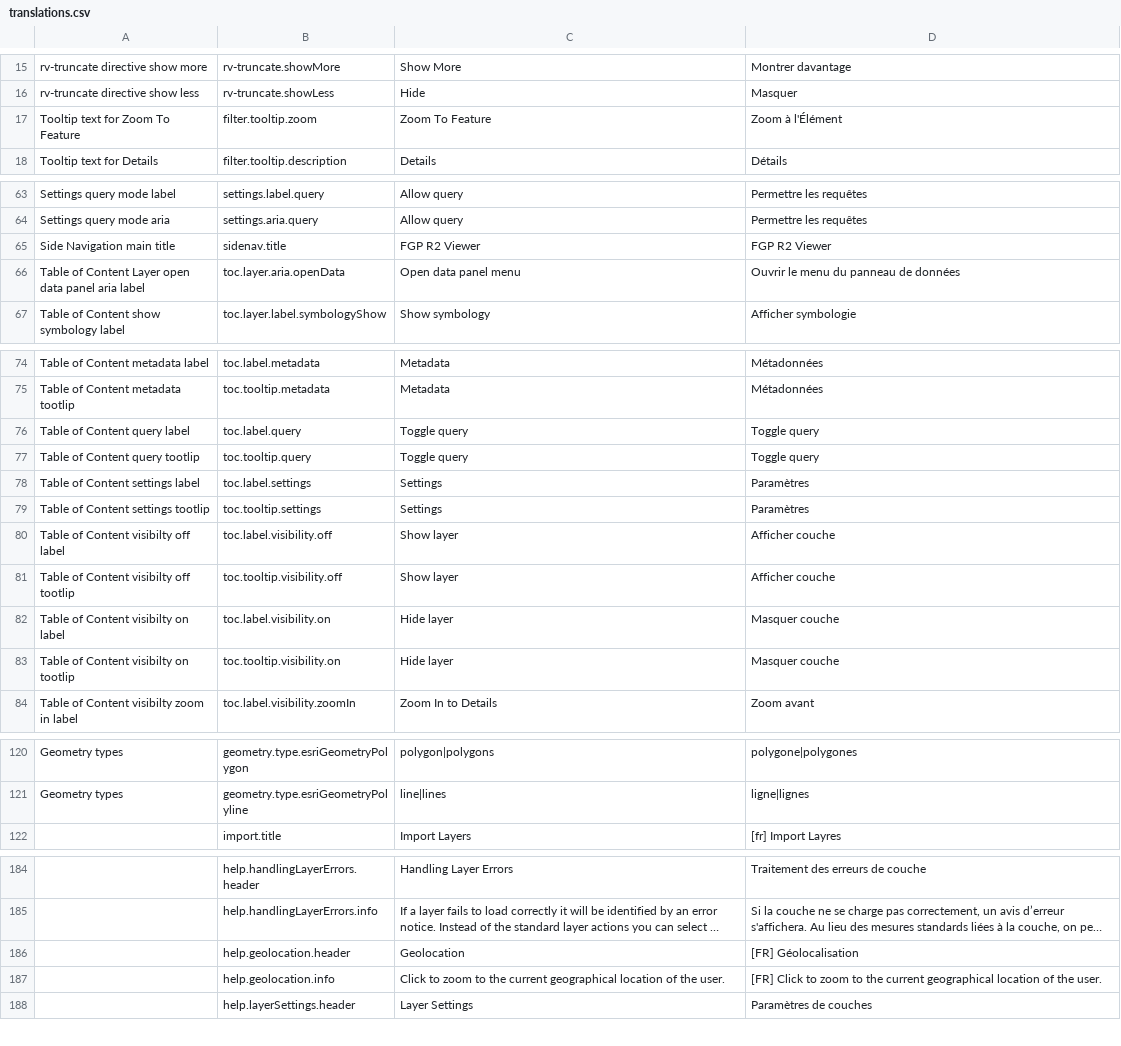
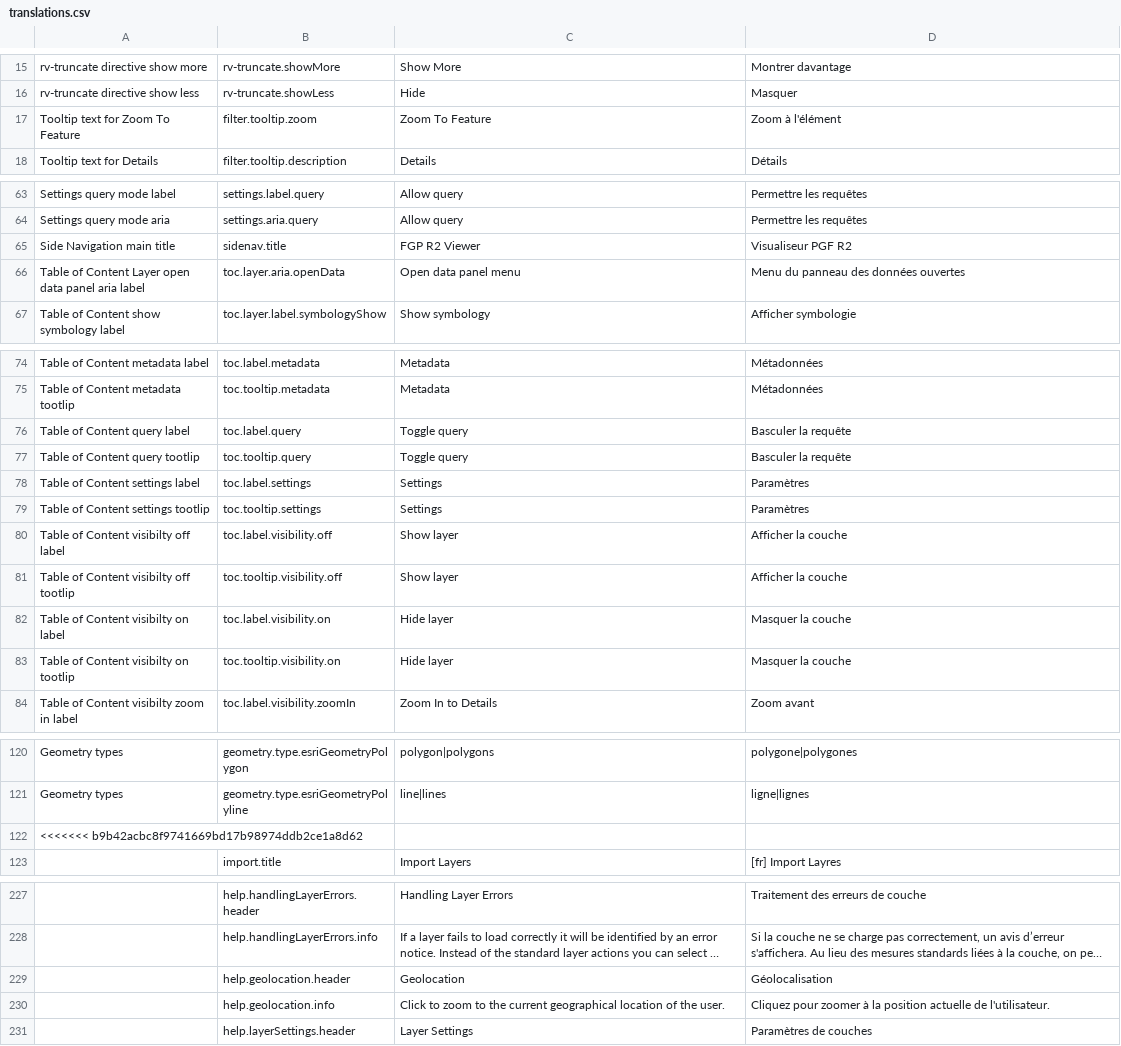
Before and after one commit to fgpv-vpgf/fgpv-vpgf, a CSV file: src/locales/translations.csv, drawn as a sheet; only a part is shown, gaps mark what is left out; long unchanged cells end in …; addresses are those after the commit; the diff covers the shown part only; the diff names each change by its address in the sheet, - before the commit and + after, or states it on an @@ line.

```diff
--- a/src/locales/translations.csv
+++ b/src/locales/translations.csv
-D17: Zoom à l'Élément
+D17: Zoom à l'élément
-D65: FGP R2 Viewer
+D65: Visualiseur PGF R2
-D66: Ouvrir le menu du panneau de données
+D66: Menu du panneau des données ouvertes
-D76:D77: Toggle query
+D76:D77: Basculer la requête
-D80:D81: Afficher couche
+D80:D81: Afficher la couche
-D82:D83: Masquer couche
+D82:D83: Masquer la couche
+row 122: <<<<<<< b9b42acbc8f9741669bd17b98974ddb2ce1a8d62
-D229: [FR] Géolocalisation
+D229: Géolocalisation
-D230: [FR] Click to zoom to the current geographical location of the user.
+D230: Cliquez pour zoomer à la position actuelle de l'utilisateur.
```
Also changed, not shown: 42 added rows elsewhere in this file.
